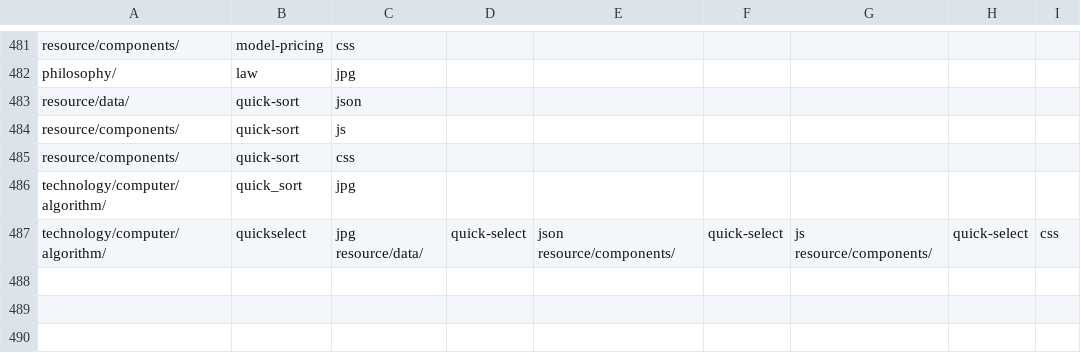
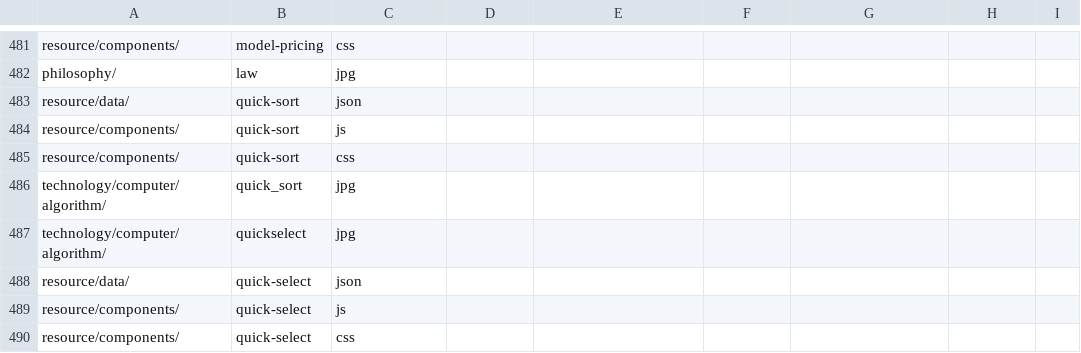
Before and after one commit to ujnotes/web-site, a TSV file: Config/Url.tsv, drawn as a sheet; only a part is shown, gaps mark what is left out.

Commit message:
Split Quickselect asset URL rows

```diff
--- a/Config/Url.tsv
+++ b/Config/Url.tsv
@@ -486,2 +486,5 @@ resource/components/	quick-sort	css
 technology/computer/algorithm/	quick_sort	jpg
-technology/computer/algorithm/	quickselect	jpg resource/data/	quick-select	json resource/components/	quick-select	js resource/components/	quick-select	css
+technology/computer/algorithm/	quickselect	jpg
+resource/data/	quick-select	json
+resource/components/	quick-select	js
+resource/components/	quick-select	css
```
